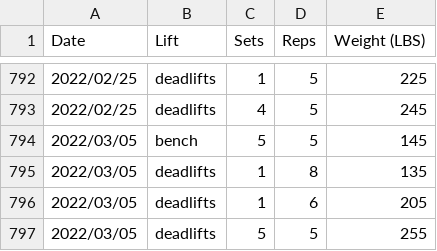
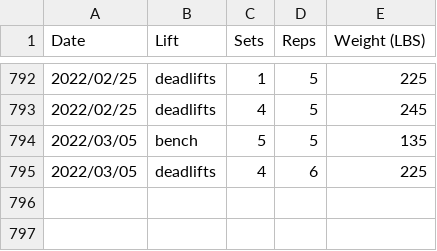
Before and after one commit to qpfiffer/qpfiffer.com, a CSV file: static/lifts.csv, drawn as a sheet; only a part is shown, gaps mark what is left out.

```diff
--- a/static/lifts.csv
+++ b/static/lifts.csv
@@ -793,5 +793,3 @@ Date,Lift,Sets,Reps,Weight (LBS)
 2022/02/25,deadlifts,4,5,245
-2022/03/05,bench,5,5,145
-2022/03/05,deadlifts,1,8,135
-2022/03/05,deadlifts,1,6,205
-2022/03/05,deadlifts,5,5,255
+2022/03/05,bench,5,5,135
+2022/03/05,deadlifts,4,6,225
```
Also changed, not shown: 2 other files.
